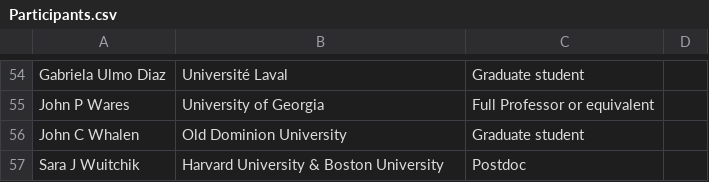
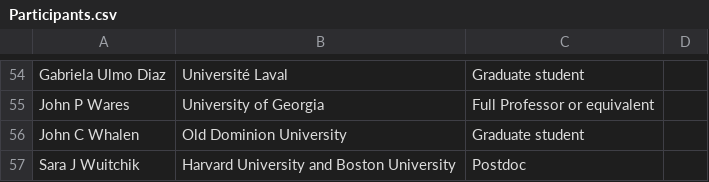
Before and after one commit to RCN-ECS/GenomicsWorkshop, a CSV file: Participants.csv, drawn as a sheet; only a part is shown, gaps mark what is left out; the diff names each change by its address in the sheet, - before the commit and + after, or states it on an @@ line.

Commit message:
Update Participants.csv

```diff
--- a/Participants.csv
+++ b/Participants.csv
-B57: Harvard University & Boston University
+B57: Harvard University and Boston University
```
